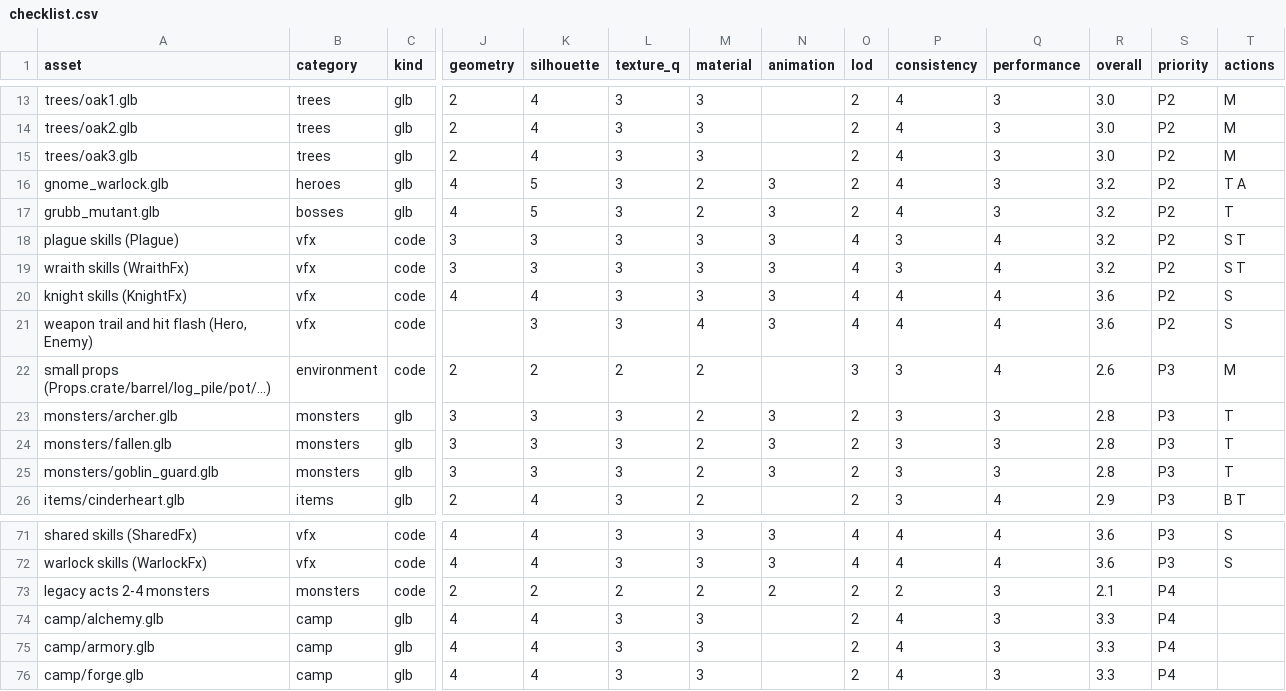
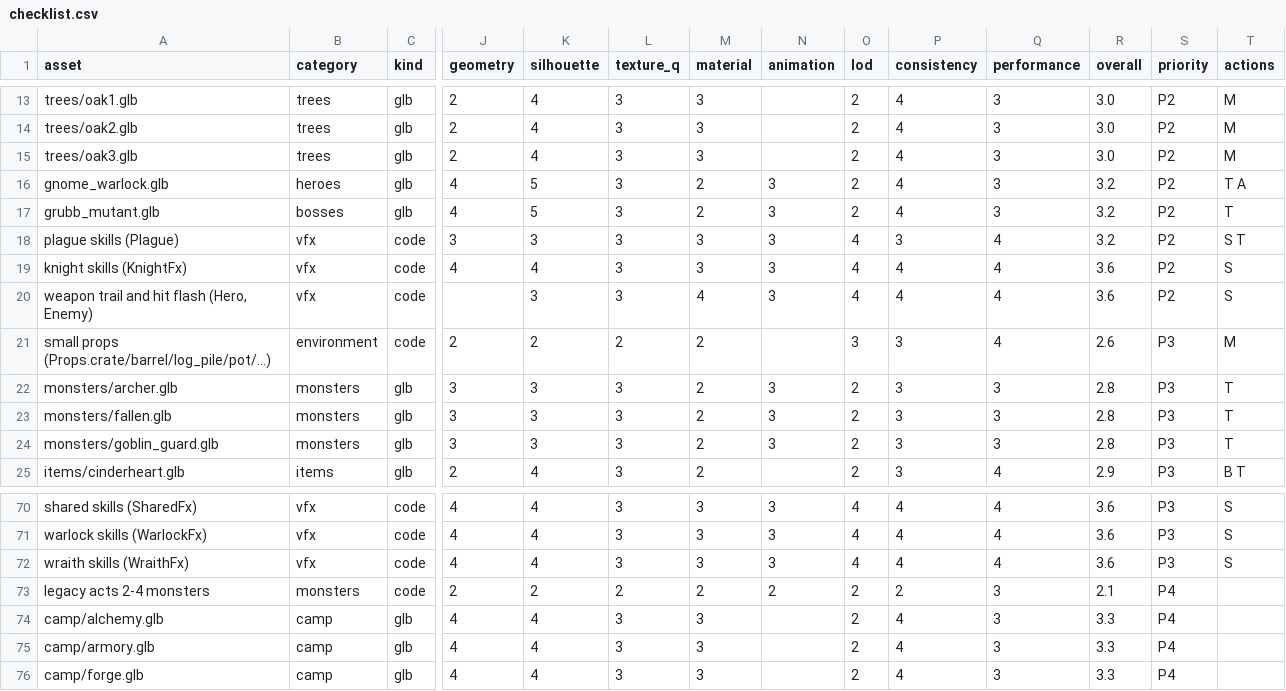
Before and after one commit to jjcw1337-rgb/ashen-crown, a CSV file: docs/visual/checklist.csv, drawn as a sheet; only a part is shown, gaps mark what is left out; removed rows and columns are numbered as before the commit, all else as after; rows hold the shown columns only; the diff names each change by its address in the sheet, - before the commit and + after, or states it on an @@ line.

```diff
--- a/docs/visual/checklist.csv
+++ b/docs/visual/checklist.csv
-row 19: wraith skills (WraithFx) | vfx | code | 3 | 3 | 3 | 3 | 3 | 4 | 3 | 4 | 3.2 | P2 | S T
+row 72: wraith skills (WraithFx) | vfx | code | 4 | 4 | 3 | 3 | 3 | 4 | 4 | 4 | 3.6 | P3 | S
```
Also changed, not shown: 4 other files.
